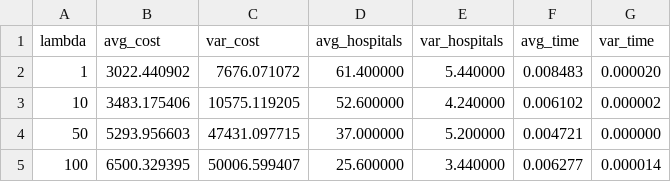
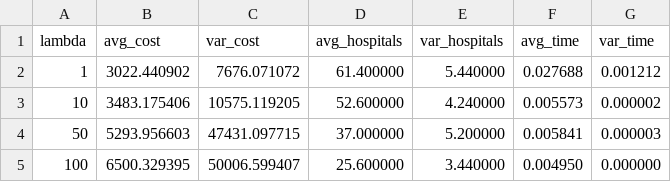
Before and after one commit to DALIA-00/Optimizing-Hospital-Locations-Using-Search-and-Optimization-Algorithms, a CSV file: Simulated_annealing/plots/benchmark_results.csv, drawn as a sheet.

```diff
--- a/Simulated_annealing/plots/benchmark_results.csv
+++ b/Simulated_annealing/plots/benchmark_results.csv
@@ -1,5 +1,5 @@
 lambda,avg_cost,var_cost,avg_hospitals,var_hospitals,avg_time,var_time
-1,3022.440902,7676.071072,61.400000,5.440000,0.008483,0.000020
-10,3483.175406,10575.119205,52.600000,4.240000,0.006102,0.000002
-50,5293.956603,47431.097715,37.000000,5.200000,0.004721,0.000000
-100,6500.329395,50006.599407,25.600000,3.440000,0.006277,0.000014
+1,3022.440902,7676.071072,61.400000,5.440000,0.027688,0.001212
+10,3483.175406,10575.119205,52.600000,4.240000,0.005573,0.000002
+50,5293.956603,47431.097715,37.000000,5.200000,0.005841,0.000003
+100,6500.329395,50006.599407,25.600000,3.440000,0.004950,0.000000
```
Also changed, not shown: 2 other files.
